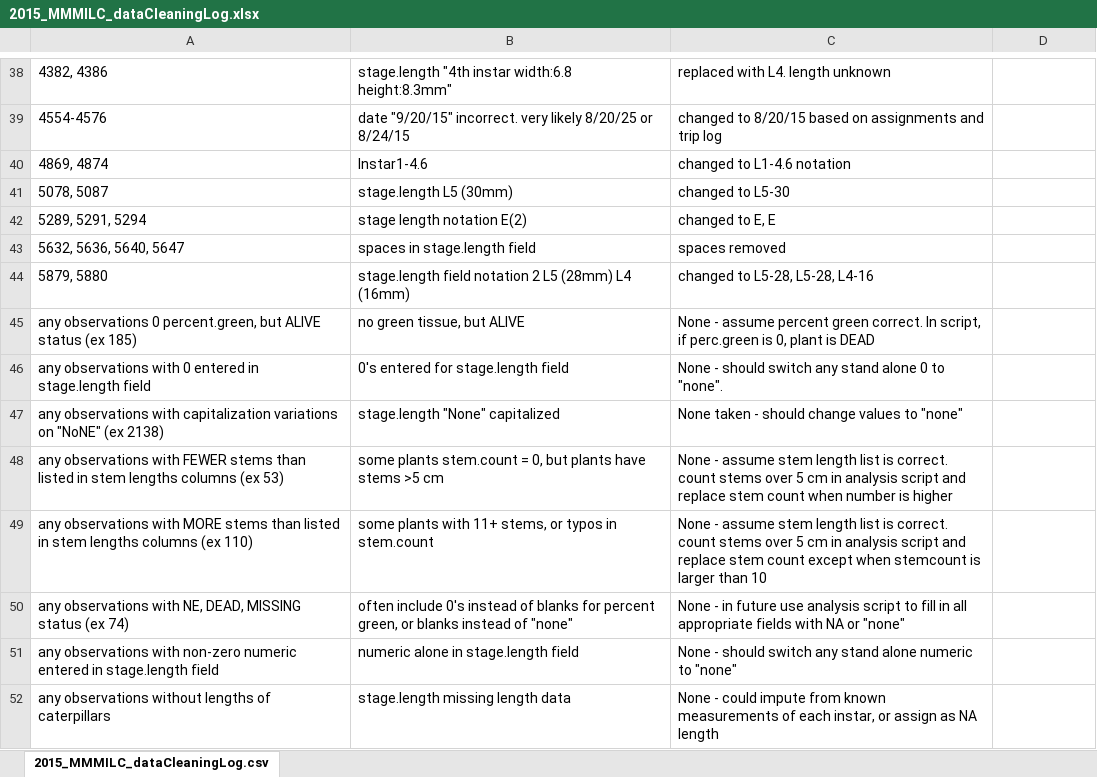
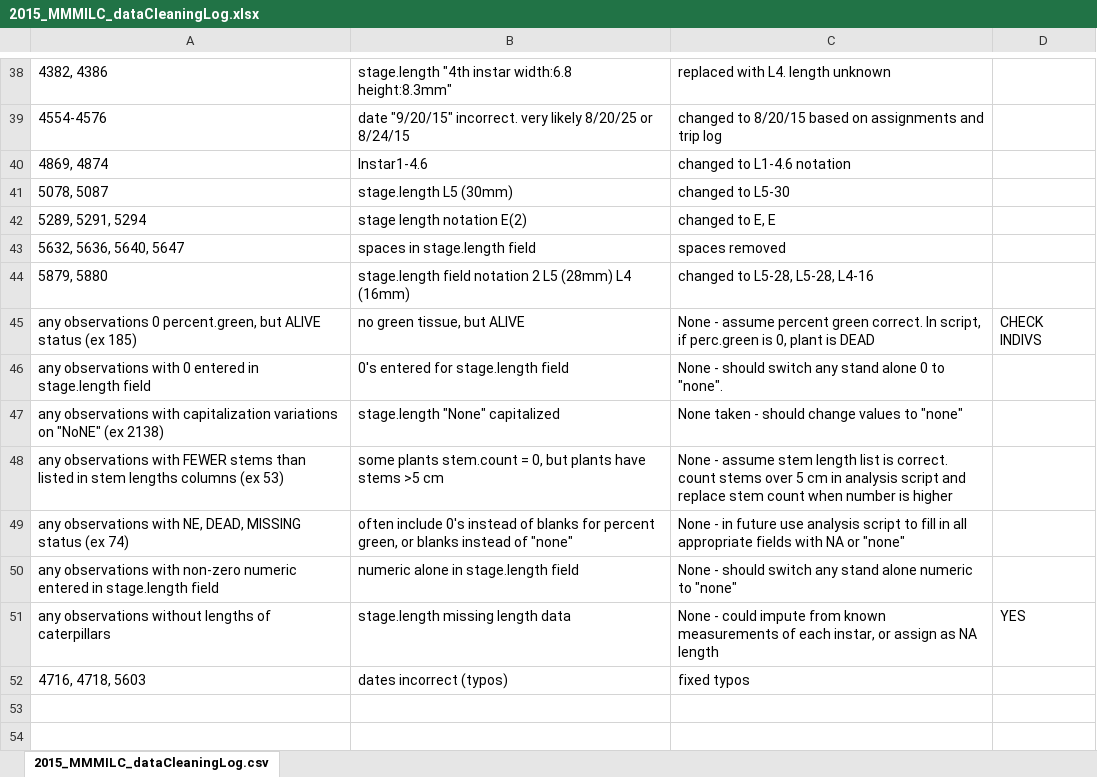
Before and after one commit to cicadachaser/MMMILC-2015, an Excel workbook: 2015_MMMILC_dataCleaningLog.xlsx, sheet 2015_MMMILC_dataCleaningLog.csv, drawn as a sheet; only a part is shown, gaps mark what is left out; values as stored, in another font and other column widths than the file's, no borders; removed rows and columns are numbered as before the commit, all else as after; the diff names each change by its address in the sheet, - before the commit and + after, or states it on an @@ line.

Commit message:
end of meeting 1/14
added list of to-dos within script

added annotated unentered data pdf

```diff
--- a/2015_MMMILC_dataCleaningLog.xlsx (sheet 2015_MMMILC_dataCleaningLog.csv)
+++ b/2015_MMMILC_dataCleaningLog.xlsx (sheet 2015_MMMILC_dataCleaningLog.csv)
-D45: (empty)
+D45: CHECK INDIVS
-row 49: any observations with MORE stems than listed in stem lengths columns (ex 110) | some plants with 11+ stems, or typos in stem.count | None - assume stem length list is correct. count stems over 5 cm in analysis script and replace stem count except when stemcount is larger than 10
-D51: (empty)
+D51: YES
+row 52: 4716, 4718, 5603 | dates incorrect (typos) | fixed typos
```
Also changed, not shown: 3 other files.
